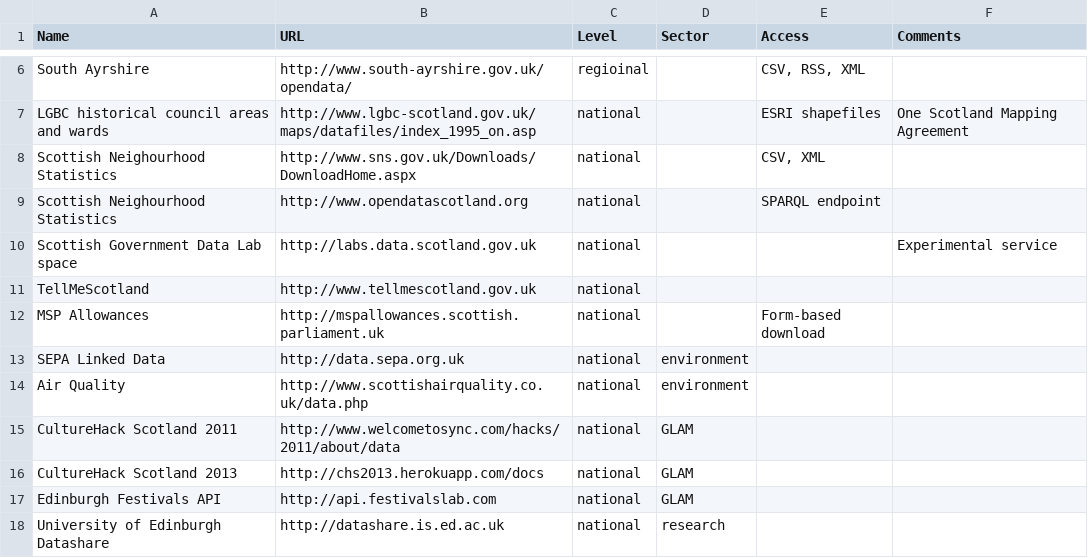
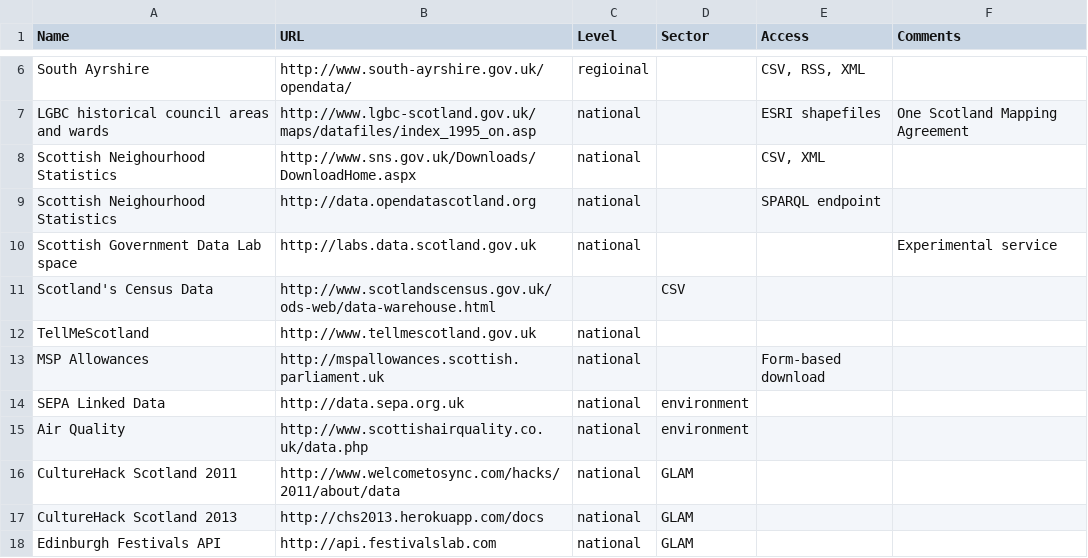
Before and after one commit to okfnscot/open-data-scotland, a CSV file: scotland-data-portals.csv, drawn as a sheet; only a part is shown, gaps mark what is left out; the shorter side is filled out with more unchanged rows.

Commit message:
added census data

```diff
--- a/scotland-data-portals.csv
+++ b/scotland-data-portals.csv
@@ -8,4 +8,5 @@ LGBC historical council areas and wards,http://www.lgbc-scotland.gov.uk/maps/dat
 Scottish Neighourhood Statistics,http://www.sns.gov.uk/Downloads/DownloadHome.aspx,national,,"CSV, XML",
-Scottish Neighourhood Statistics,http://www.opendatascotland.org,national,,SPARQL endpoint,
+Scottish Neighourhood Statistics,http://data.opendatascotland.org,national,,SPARQL endpoint,
 Scottish Government Data Lab space,http://labs.data.scotland.gov.uk,national,,,Experimental service
+Scotland's Census Data,http://www.scotlandscensus.gov.uk/ods-web/data-warehouse.html,,CSV,
 TellMeScotland,http://www.tellmescotland.gov.uk,national,,,
```
